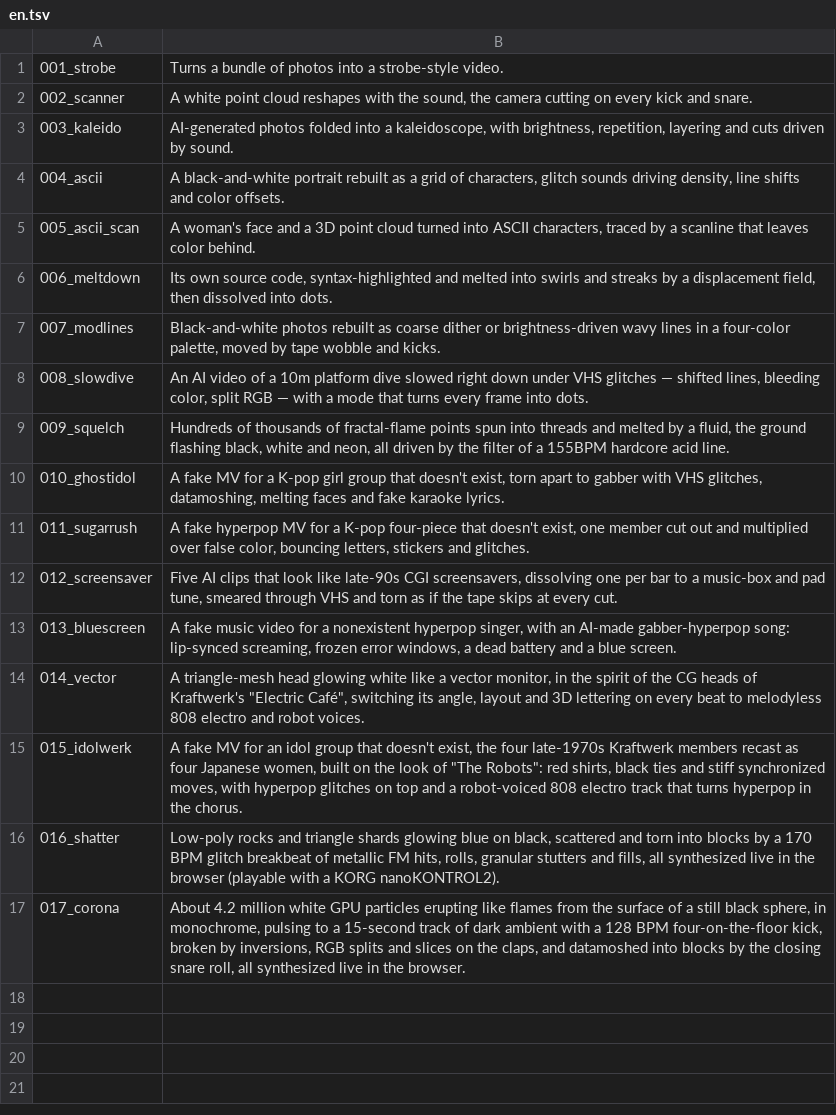
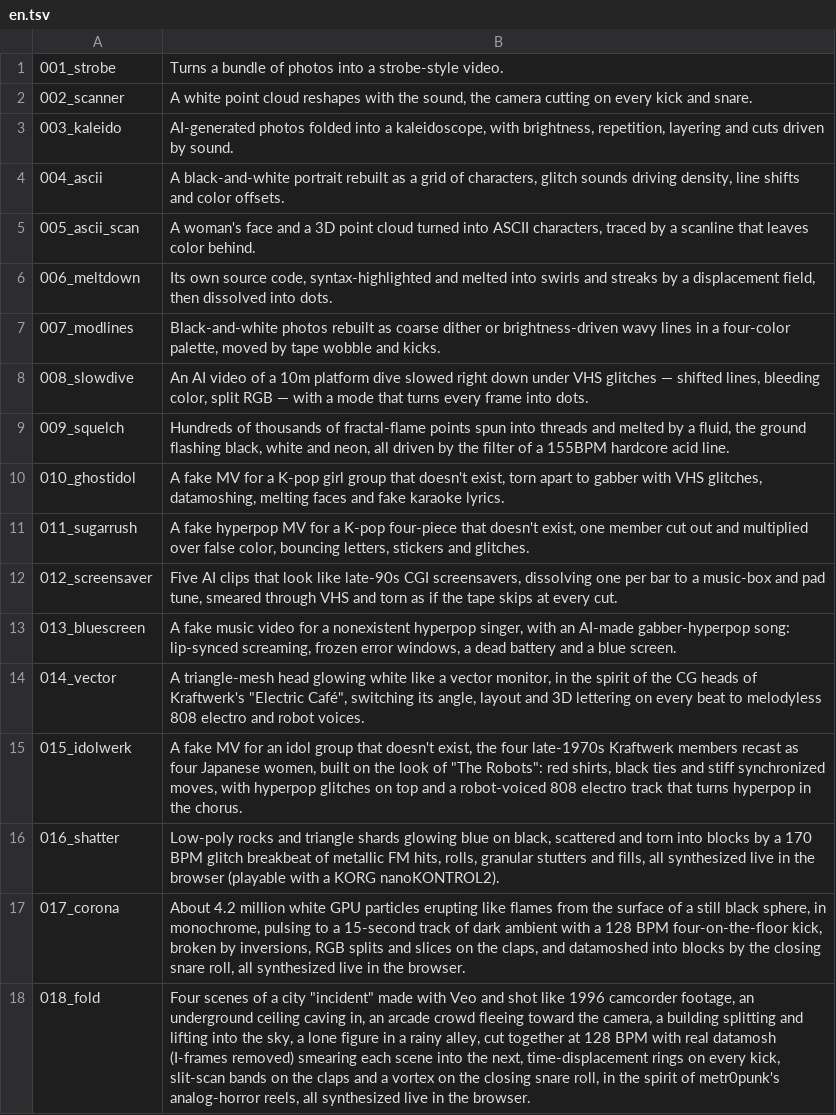
Before and after one commit to verytired/verytired.net, a TSV file: en.tsv, drawn as a sheet.

```diff
--- a/en.tsv
+++ b/en.tsv
@@ -17 +17,2 @@
 017_corona	About 4.2 million white GPU particles erupting like flames from the surface of a still black sphere, in monochrome, pulsing to a 15-second track of dark ambient with a 128 BPM four-on-the-floor kick, broken by inversions, RGB splits and slices on the claps, and datamoshed into blocks by the closing snare roll, all synthesized live in the browser.
+018_fold	Four scenes of a city "incident" made with Veo and shot like 1996 camcorder footage, an underground ceiling caving in, an arcade crowd fleeing toward the camera, a building splitting and lifting into the sky, a lone figure in a rainy alley, cut together at 128 BPM with real datamosh (I-frames removed) smearing each scene into the next, time-displacement rings on every kick, slit-scan bands on the claps and a vortex on the closing snare roll, in the spirit of metr0punk's analog-horror reels, all synthesized live in the browser.
```
Also changed, not shown: 7 other files.
